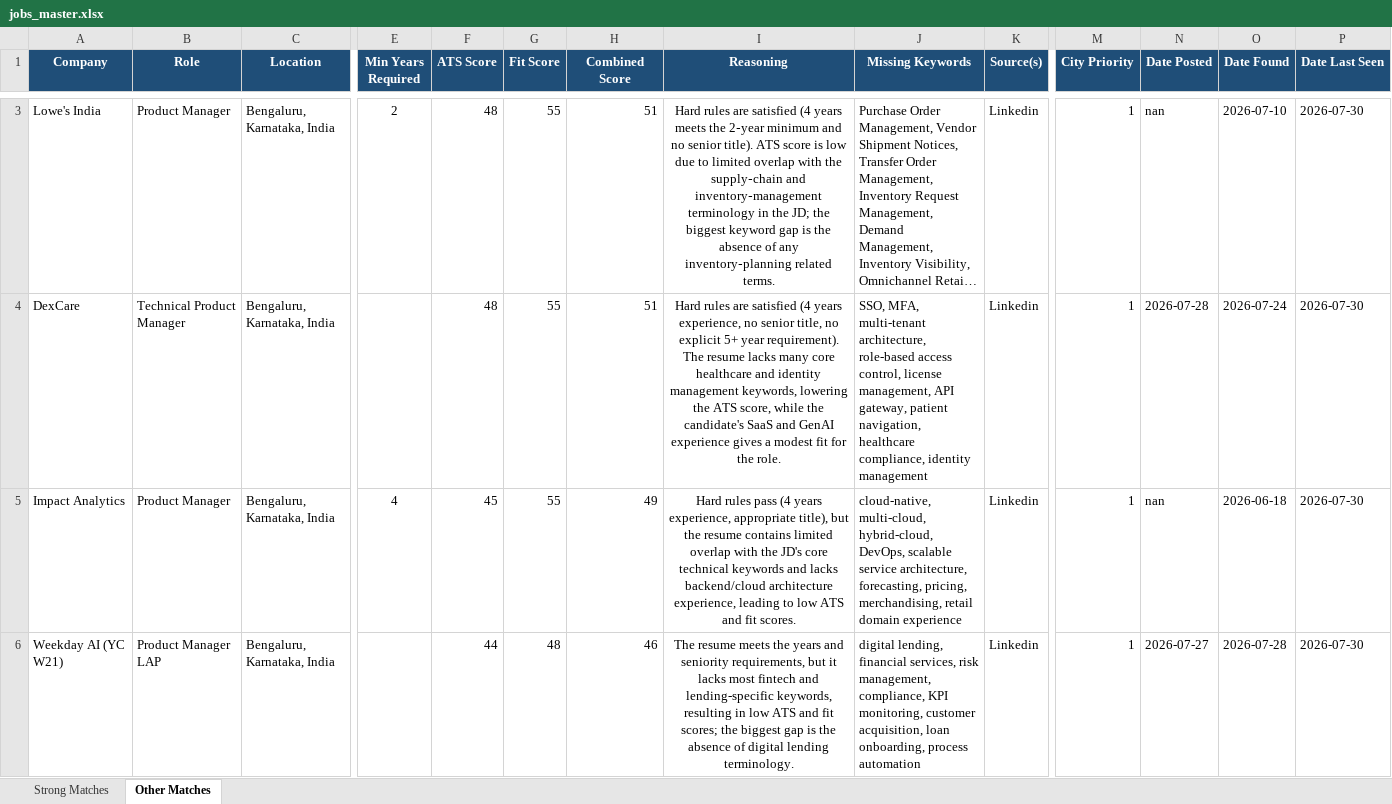
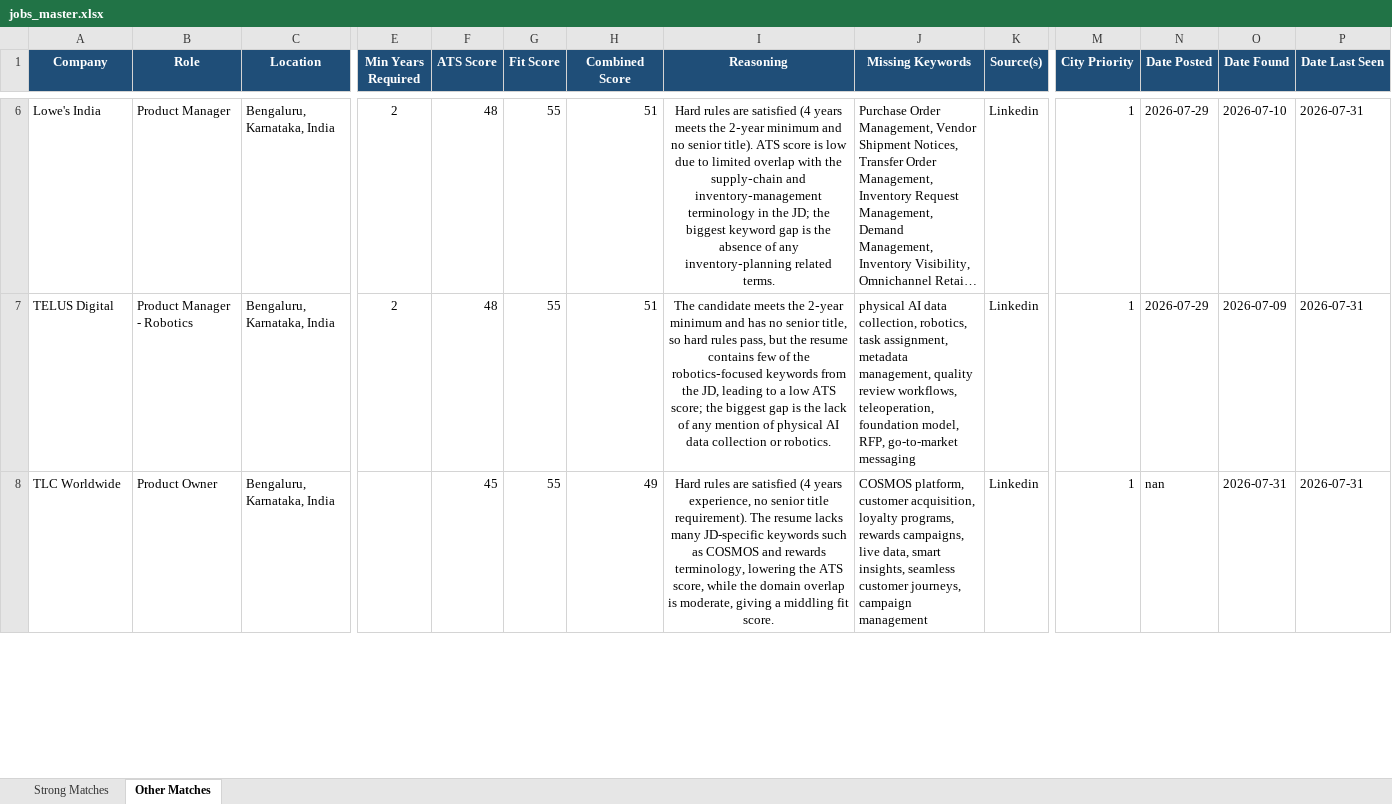
Before and after one commit to anirbanp19/Job-Tracker, an Excel workbook: output/jobs_master.xlsx, sheet Other Matches, drawn as a sheet; only a part is shown, gaps mark what is left out; long unchanged cells end in …; values as stored, in another font and other column widths than the file's, no borders; removed rows and columns are numbered as before the commit, all else as after; rows hold the shown columns only; the diff covers the shown part only; the diff names each change by its address in the sheet, - before the commit and + after, or states it on an @@ line.

```diff
--- a/output/jobs_master.xlsx (sheet Other Matches)
+++ b/output/jobs_master.xlsx (sheet Other Matches)
-N6 (Date Posted): nan
+N6 (Date Posted): 2026-07-29
-P6:P8 (Date Last Seen): 2026-07-30
+P6:P8 (Date Last Seen): 2026-07-31
-A7 (Company): DexCare
+A7 (Company): TELUS Digital
-B7 (Role): Technical Product Manager
+B7 (Role): Product Manager - Robotics
-E7 (Min Years Required): (empty)
+E7 (Min Years Required): 2
-I7 (Reasoning): Hard rules are satisfied (4 years experience, no senior title, no explicit 5+ year requirement). The resume lacks many core healthcare and identity management keywords, lowering the ATS score, while the candidate's SaaS and GenAI experience gives a modest fit for the role.
+I7 (Reasoning): The candidate meets the 2‑year minimum and has no senior title, so hard rules pass, but the resume contains few of the robotics‑focused keywords from the JD, leading to a low ATS score; the biggest gap is the lack of any mention of physical AI data collection or robotics.
-J7 (Missing Keywords): SSO, MFA, multi-tenant architecture, role-based access control, license management, API gateway, patient navigation, healthcare compliance, identity management
+J7 (Missing Keywords): physical AI data collection, robotics, task assignment, metadata management, quality review workflows, teleoperation, foundation model, RFP, go-to-market messaging
-N7 (Date Posted): 2026-07-28
+N7 (Date Posted): 2026-07-29
-O7 (Date Found): 2026-07-24
+O7 (Date Found): 2026-07-09
-A8 (Company): Impact Analytics
+A8 (Company): TLC Worldwide
-B8 (Role): Product Manager
+B8 (Role): Product Owner
-E8 (Min Years Required): 4
+E8 (Min Years Required): (empty)
-I8 (Reasoning): Hard rules pass (4 years experience, appropriate title), but the resume contains limited overlap with the JD's core technical keywords and lacks backend/cloud architecture experience, leading to low ATS and fit scores.
+I8 (Reasoning): Hard rules are satisfied (4 years experience, no senior title requirement). The resume lacks many JD-specific keywords such as COSMOS and rewards terminology, lowering the ATS score, while the domain overlap is moderate, giving a middling fit score.
-J8 (Missing Keywords): cloud-native, multi-cloud, hybrid-cloud, DevOps, scalable service architecture, forecasting, pricing, merchandising, retail domain experience
+J8 (Missing Keywords): COSMOS platform, customer acquisition, loyalty programs, rewards campaigns, live data, smart insights, seamless customer journeys, campaign management
-O8 (Date Found): 2026-06-18
+O8 (Date Found): 2026-07-31
-row 6: Weekday AI (YC W21) | Product Manager LAP | Bengaluru, Karnataka, India |  | 44 | 48 | 46 | The resume meets the years and seniority requirements, but it lacks most fintech and lending-specific keywords, resulting in low ATS and fit scores; the biggest gap is the absence of digital lending terminology. | digital lending, financial services, risk management, compliance, KPI monitoring, customer acquisition, loan onboarding, process automation | Linkedin | 1 | 2026-07-27 | 2026-07-28 | 2026-07-30
```
Also changed, not shown: 7 added rows, 4 removed rows and 26 edited cells elsewhere in this sheet, sheet Strong Matches, 1 other file.
